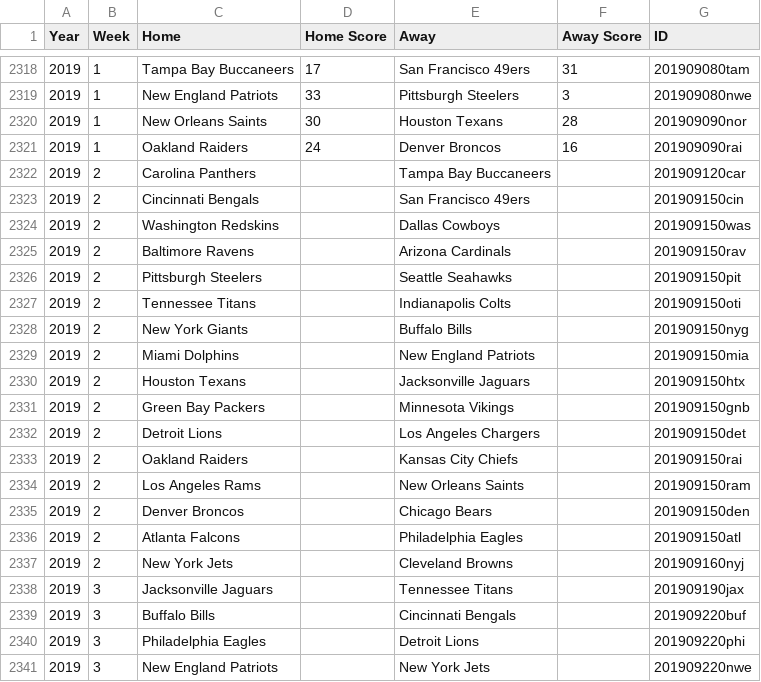
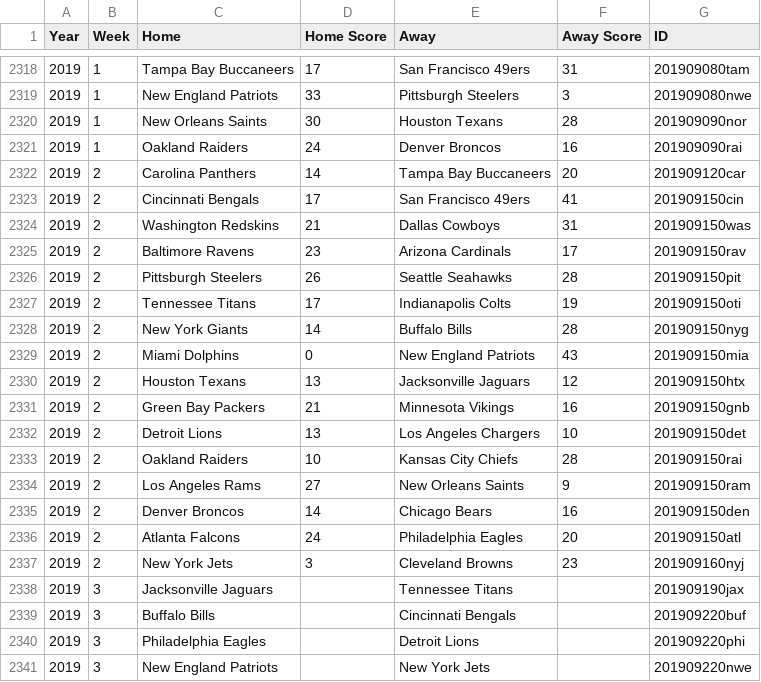
Before and after one commit to chogan72/NFL_Model, a CSV file: Database/Boxscore-Database.csv, drawn as a sheet; only a part is shown, gaps mark what is left out.

```diff
--- a/Database/Boxscore-Database.csv
+++ b/Database/Boxscore-Database.csv
@@ -2321,18 +2321,18 @@ Year,Week,Home,Home Score,Away,Away Score,ID
 2019,1,Oakland Raiders,24,Denver Broncos,16,201909090rai
-2019,2,Carolina Panthers,,Tampa Bay Buccaneers,,201909120car
-2019,2,Cincinnati Bengals,,San Francisco 49ers,,201909150cin
-2019,2,Washington Redskins,,Dallas Cowboys,,201909150was
-2019,2,Baltimore Ravens,,Arizona Cardinals,,201909150rav
-2019,2,Pittsburgh Steelers,,Seattle Seahawks,,201909150pit
-2019,2,Tennessee Titans,,Indianapolis Colts,,201909150oti
-2019,2,New York Giants,,Buffalo Bills,,201909150nyg
-2019,2,Miami Dolphins,,New England Patriots,,201909150mia
-2019,2,Houston Texans,,Jacksonville Jaguars,,201909150htx
-2019,2,Green Bay Packers,,Minnesota Vikings,,201909150gnb
-2019,2,Detroit Lions,,Los Angeles Chargers,,201909150det
-2019,2,Oakland Raiders,,Kansas City Chiefs,,201909150rai
-2019,2,Los Angeles Rams,,New Orleans Saints,,201909150ram
-2019,2,Denver Broncos,,Chicago Bears,,201909150den
-2019,2,Atlanta Falcons,,Philadelphia Eagles,,201909150atl
-2019,2,New York Jets,,Cleveland Browns,,201909160nyj
+2019,2,Carolina Panthers,14,Tampa Bay Buccaneers,20,201909120car
+2019,2,Cincinnati Bengals,17,San Francisco 49ers,41,201909150cin
+2019,2,Washington Redskins,21,Dallas Cowboys,31,201909150was
+2019,2,Baltimore Ravens,23,Arizona Cardinals,17,201909150rav
+2019,2,Pittsburgh Steelers,26,Seattle Seahawks,28,201909150pit
+2019,2,Tennessee Titans,17,Indianapolis Colts,19,201909150oti
+2019,2,New York Giants,14,Buffalo Bills,28,201909150nyg
+2019,2,Miami Dolphins,0,New England Patriots,43,201909150mia
+2019,2,Houston Texans,13,Jacksonville Jaguars,12,201909150htx
+2019,2,Green Bay Packers,21,Minnesota Vikings,16,201909150gnb
+2019,2,Detroit Lions,13,Los Angeles Chargers,10,201909150det
+2019,2,Oakland Raiders,10,Kansas City Chiefs,28,201909150rai
+2019,2,Los Angeles Rams,27,New Orleans Saints,9,201909150ram
+2019,2,Denver Broncos,14,Chicago Bears,16,201909150den
+2019,2,Atlanta Falcons,24,Philadelphia Eagles,20,201909150atl
+2019,2,New York Jets,3,Cleveland Browns,23,201909160nyj
 2019,3,Jacksonville Jaguars,,Tennessee Titans,,201909190jax
```
Also changed, not shown: Database/Spread-Database.csv, Model/2019-2-Prediction-Model.csv, 4 other files.
